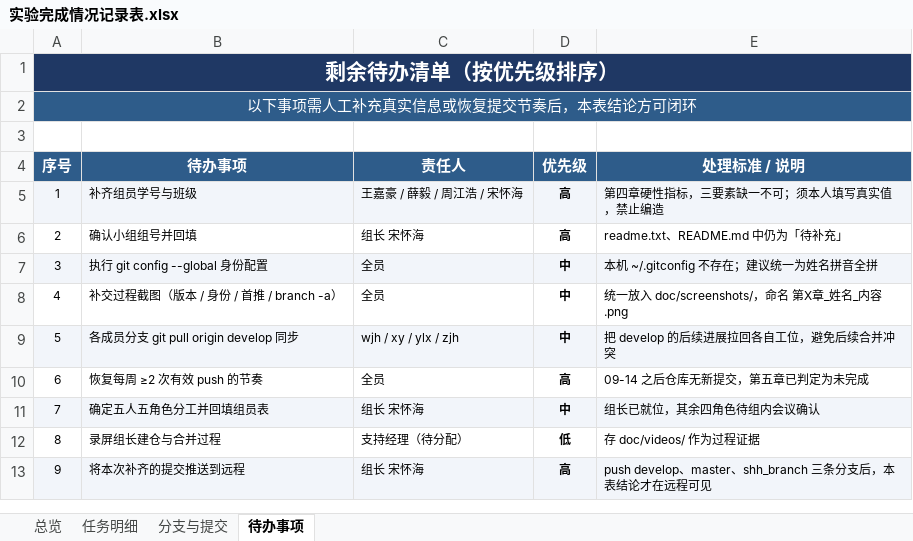
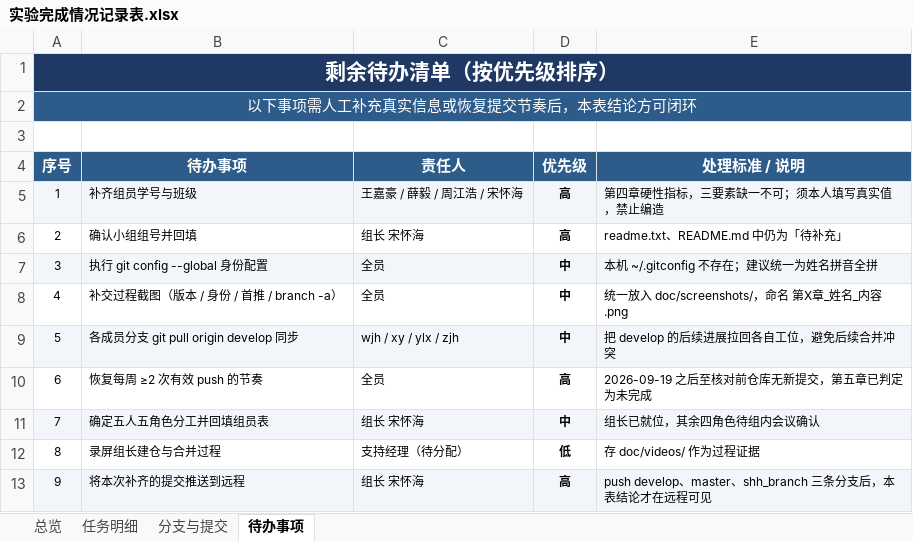
Before and after one commit to Tumopooo/software_work, an Excel workbook: doc/实验完成情况记录表.xlsx, sheet 待办事项, drawn as a sheet; values as stored, in another font and other column widths than the file's, no borders; the diff names each change by its address in the sheet, - before the commit and + after, or states it on an @@ line.

```diff
--- a/doc/实验完成情况记录表.xlsx (sheet 待办事项)
+++ b/doc/实验完成情况记录表.xlsx (sheet 待办事项)
-E10 (处理标准 / 说明): 09-14 之后仓库无新提交，第五章已判定为未完成
+E10 (处理标准 / 说明): 2026-09-19 之后至核对前仓库无新提交，第五章已判定为未完成
```
Also changed, not shown: sheet 任务明细, sheet 总览, sheet 分支与提交, 1 other file.
